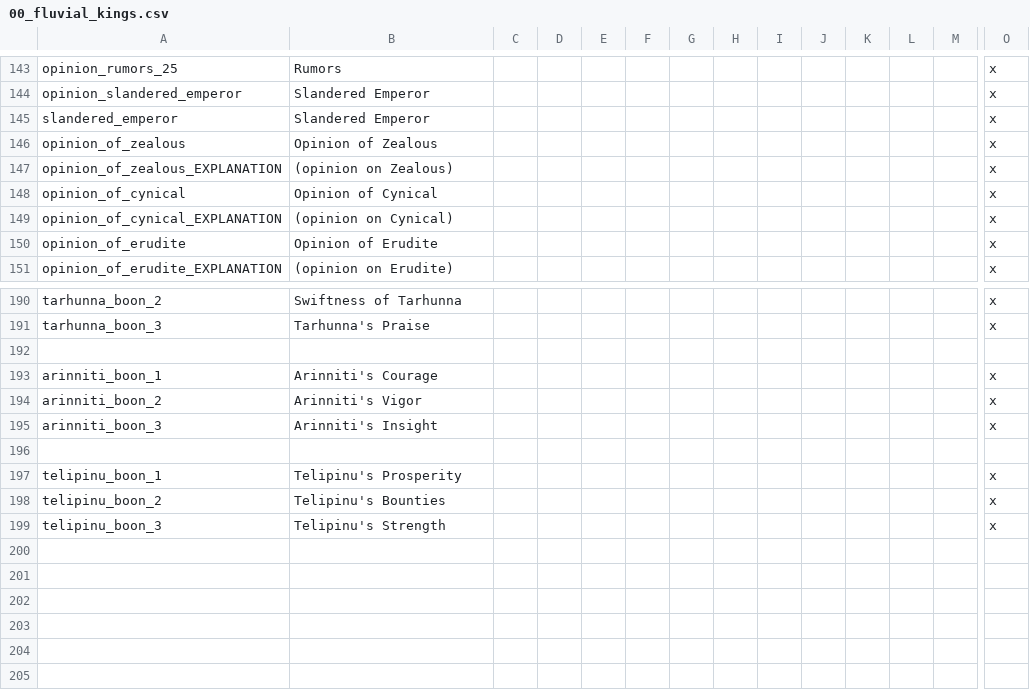
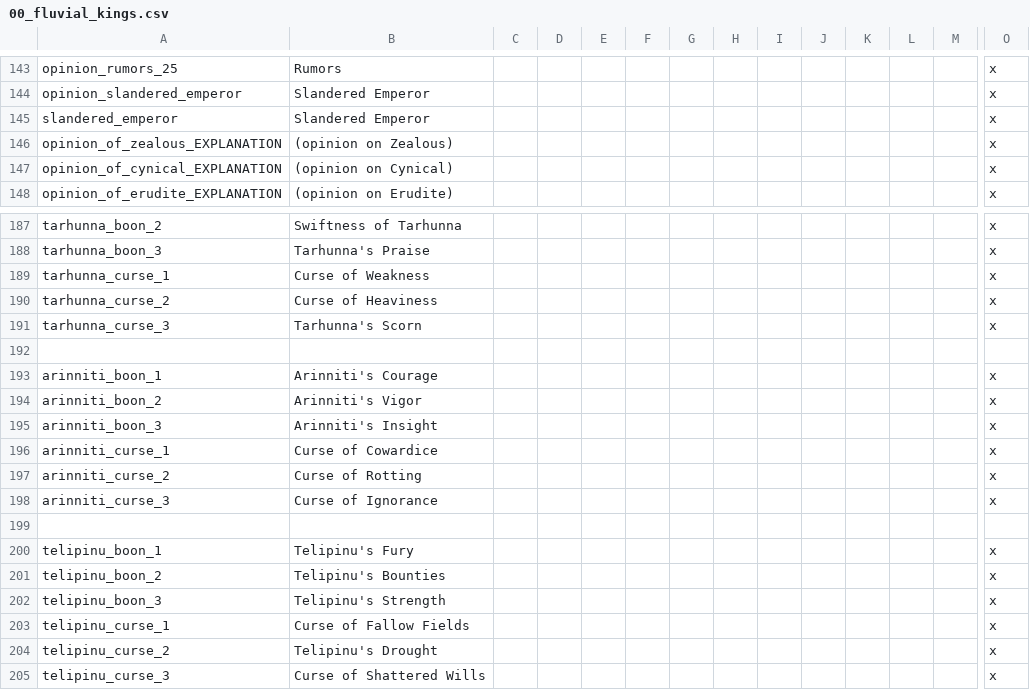
Before and after one commit to Conramagne/Bronze-Age-Mod, a CSV file: Fluvial Kings/localisation/00_fluvial_kings.csv, drawn as a sheet; only a part is shown, gaps mark what is left out; removed rows and columns are numbered as before the commit, all else as after; rows hold the shown columns only; the diff covers the shown part only; the diff names each change by its address in the sheet, - before the commit and + after, or states it on an @@ line.

```diff
--- a/Fluvial Kings/localisation/00_fluvial_kings.csv
+++ b/Fluvial Kings/localisation/00_fluvial_kings.csv
-row 146: opinion_of_zealous | Opinion of Zealous |  |  |  |  |  |  |  |  |  |  |  | x
-row 148: opinion_of_cynical | Opinion of Cynical |  |  |  |  |  |  |  |  |  |  |  | x
-row 150: opinion_of_erudite | Opinion of Erudite |  |  |  |  |  |  |  |  |  |  |  | x
+row 189: tarhunna_curse_1 | Curse of Weakness |  |  |  |  |  |  |  |  |  |  |  | x
+row 190: tarhunna_curse_2 | Curse of Heaviness |  |  |  |  |  |  |  |  |  |  |  | x
+row 191: tarhunna_curse_3 | Tarhunna's Scorn |  |  |  |  |  |  |  |  |  |  |  | x
+row 196: arinniti_curse_1 | Curse of Cowardice |  |  |  |  |  |  |  |  |  |  |  | x
+row 197: arinniti_curse_2 | Curse of Rotting |  |  |  |  |  |  |  |  |  |  |  | x
+row 198: arinniti_curse_3 | Curse of Ignorance |  |  |  |  |  |  |  |  |  |  |  | x
-B200: Telipinu's Prosperity
+B200: Telipinu's Fury
+row 203: telipinu_curse_1 | Curse of Fallow Fields |  |  |  |  |  |  |  |  |  |  |  | x
+row 204: telipinu_curse_2 | Telipinu's Drought |  |  |  |  |  |  |  |  |  |  |  | x
+row 205: telipinu_curse_3 | Curse of Shattered Wills |  |  |  |  |  |  |  |  |  |  |  | x
```
Also changed, not shown: 3 edited cells elsewhere in this file, Fluvial Kings/localisation/00_fk_events.csv.
